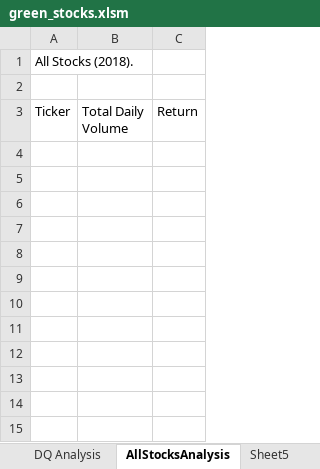
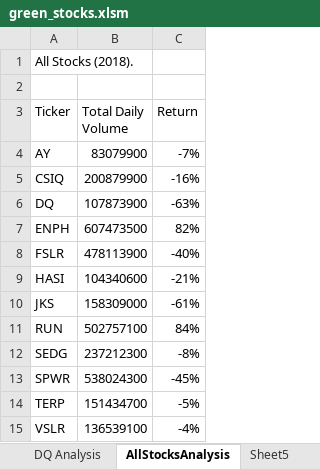
Before and after one commit to Llisha-Bleu/stock-analysis, an Excel workbook: green_stocks.xlsm, sheet AllStocksAnalysis, drawn as a sheet; values as stored, in another font and other column widths than the file's, no borders; the diff names each change by its address in the sheet, - before the commit and + after, or states it on an @@ line.

Commit message:
Update green_stocks.xlsm

```diff
--- a/green_stocks.xlsm (sheet AllStocksAnalysis)
+++ b/green_stocks.xlsm (sheet AllStocksAnalysis)
+row 4: AY | 83079900 | -7%
+row 5: CSIQ | 200879900 | -16%
+row 6: DQ | 107873900 | -63%
+row 7: ENPH | 607473500 | 82%
+row 8: FSLR | 478113900 | -40%
+row 9: HASI | 104340600 | -21%
+row 10: JKS | 158309000 | -61%
+row 11: RUN | 502757100 | 84%
+row 12: SEDG | 237212300 | -8%
+row 13: SPWR | 538024300 | -45%
+row 14: TERP | 151434700 | -5%
+row 15: VSLR | 136539100 | -4%
```
